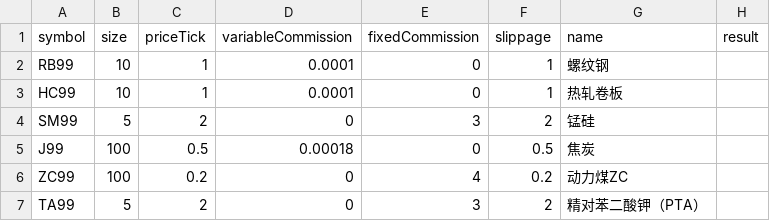
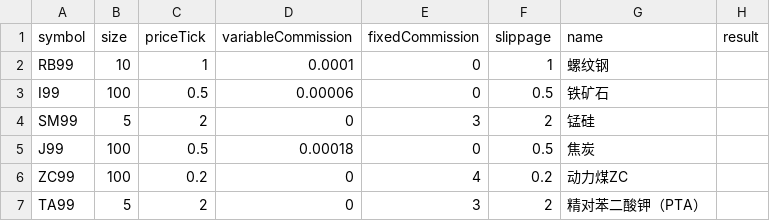
Before and after one commit to lo-e/vnpy, a CSV file: examples/TurtleStrategy/setting.csv, drawn as a sheet; removed rows and columns are numbered as before the commit, all else as after; the diff names each change by its address in the sheet, - before the commit and + after, or states it on an @@ line.

```diff
--- a/examples/TurtleStrategy/setting.csv
+++ b/examples/TurtleStrategy/setting.csv
-row 3: HC99 | 10 | 1 | 0.0001 | 0 | 1 | 热轧卷板
+row 3: I99 | 100 | 0.5 | 0.00006 | 0 | 0.5 | 铁矿石
```
Also changed, not shown: examples/TurtleStrategy - crypto/result.csv, examples/TurtleStrategy - crypto/setting_test.csv, 5 other files.
